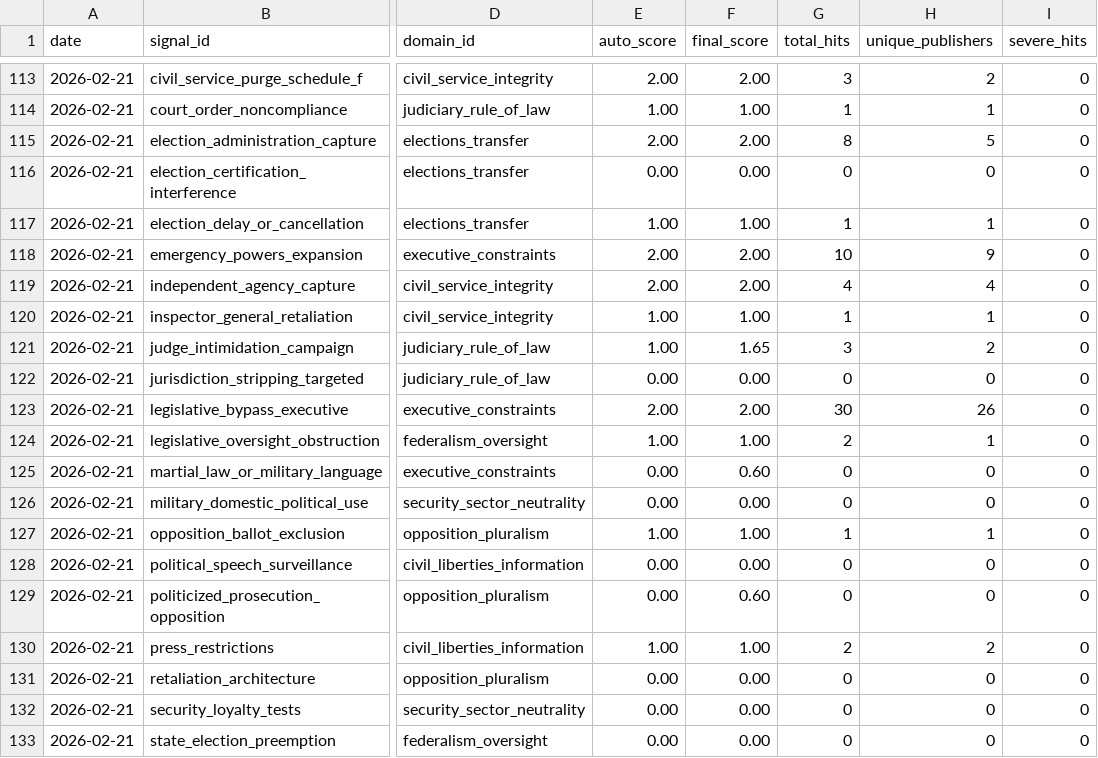
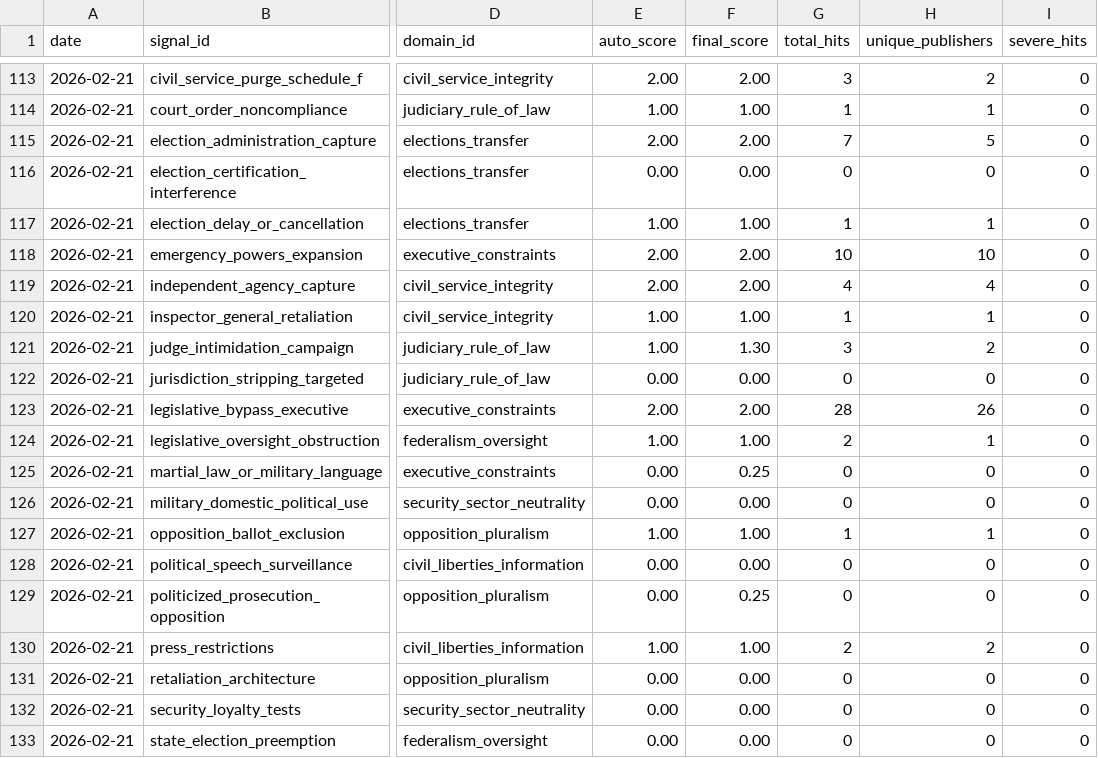
Before and after one commit to enkiEng/us-constitutional-risk-daily, a CSV file: data/constitutional_signal_scores.csv, drawn as a sheet; only a part is shown, gaps mark what is left out; the diff names each change by its address in the sheet, - before the commit and + after, or states it on an @@ line.

```diff
--- a/data/constitutional_signal_scores.csv
+++ b/data/constitutional_signal_scores.csv
-G115 (total_hits): 8
+G115 (total_hits): 7
-H118 (unique_publishers): 9
+H118 (unique_publishers): 10
-F121 (final_score): 1.65
+F121 (final_score): 1.30
-G123 (total_hits): 30
+G123 (total_hits): 28
-F125 (final_score): 0.60
+F125 (final_score): 0.25
-F129 (final_score): 0.60
+F129 (final_score): 0.25
```
Also changed, not shown: data/constitutional_risk_history.csv, site/data/constitutional_risk_history.csv, 5 other files.
